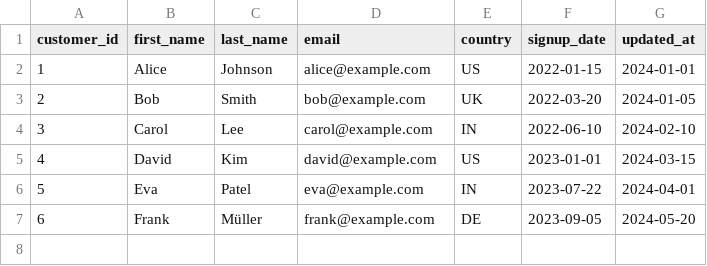
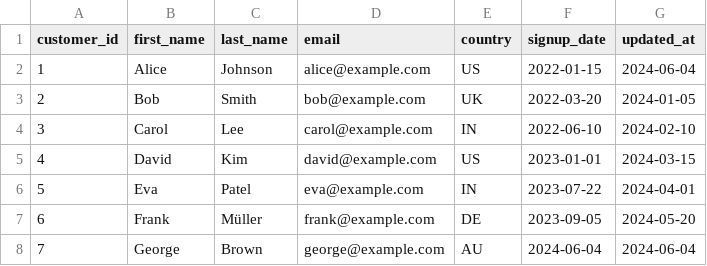
Before and after one commit to Sandy8896/DBT_realmodel, a CSV file: seeds/raw_customers.csv, drawn as a sheet.

```diff
--- a/seeds/raw_customers.csv
+++ b/seeds/raw_customers.csv
@@ -1,3 +1,3 @@
 customer_id,first_name,last_name,email,country,signup_date,updated_at
-1,Alice,Johnson,alice@example.com,US,2022-01-15,2024-01-01
+1,Alice,Johnson,alice@example.com,US,2022-01-15,2024-06-04
 2,Bob,Smith,bob@example.com,UK,2022-03-20,2024-01-05
@@ -7 +7,2 @@ customer_id,first_name,last_name,email,country,signup_date,updated_at
 6,Frank,Müller,frank@example.com,DE,2023-09-05,2024-05-20
+7,George,Brown,george@example.com,AU,2024-06-04,2024-06-04
```
Also changed, not shown: 8 other files.
